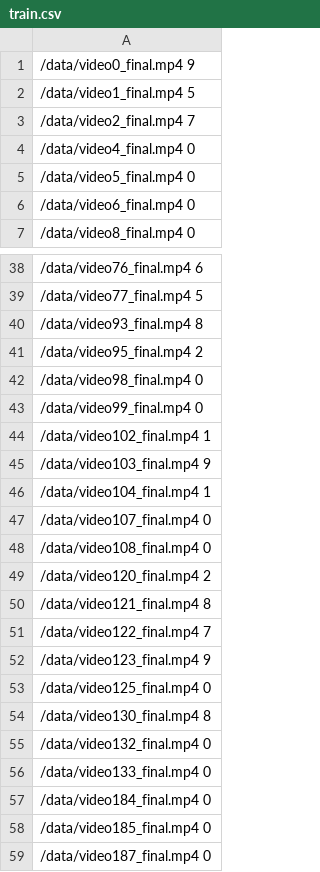
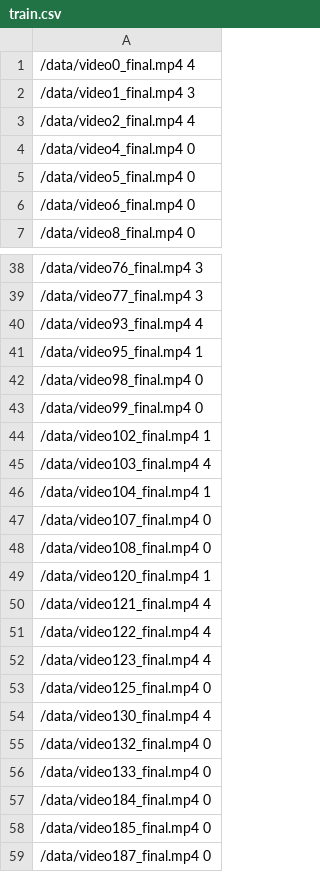
Before and after one commit to samwli/YouTubePD-data, a CSV file: train.csv (was data/train.csv), drawn as a sheet; only a part is shown, gaps mark what is left out; the diff covers the shown part only.

```diff
--- a/data/train.csv
+++ b/train.csv
@@ -1,4 +1,4 @@
-/data/video0_final.mp4 9
-/data/video1_final.mp4 5
-/data/video2_final.mp4 7
+/data/video0_final.mp4 4
+/data/video1_final.mp4 3
+/data/video2_final.mp4 4
 /data/video4_final.mp4 0
@@ -38,5 +38,5 @@
-/data/video76_final.mp4 6
-/data/video77_final.mp4 5
-/data/video93_final.mp4 8
-/data/video95_final.mp4 2
+/data/video76_final.mp4 3
+/data/video77_final.mp4 3
+/data/video93_final.mp4 4
+/data/video95_final.mp4 1
 /data/video98_final.mp4 0
@@ -44,3 +44,3 @@
 /data/video102_final.mp4 1
-/data/video103_final.mp4 9
+/data/video103_final.mp4 4
 /data/video104_final.mp4 1
@@ -48,8 +48,8 @@
 /data/video108_final.mp4 0
-/data/video120_final.mp4 2
-/data/video121_final.mp4 8
-/data/video122_final.mp4 7
-/data/video123_final.mp4 9
+/data/video120_final.mp4 1
+/data/video121_final.mp4 4
+/data/video122_final.mp4 4
+/data/video123_final.mp4 4
 /data/video125_final.mp4 0
-/data/video130_final.mp4 8
+/data/video130_final.mp4 4
 /data/video132_final.mp4 0
```
Also changed, not shown: 17 edited cells elsewhere in this file, test.csv, 3 other files.
